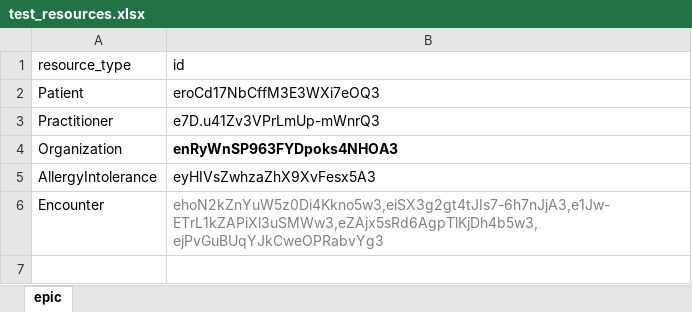
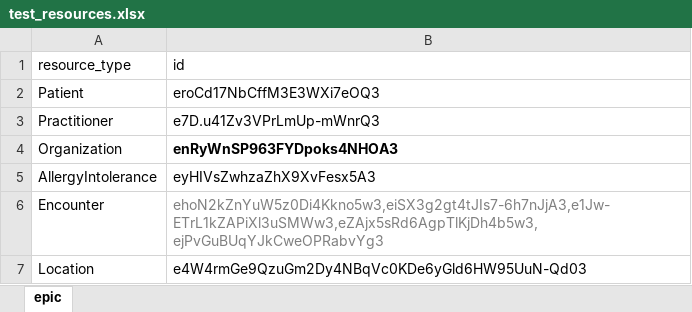
Before and after one commit to Healthedata1/MyNotebooks, an Excel workbook: Validate_File/test_resources.xlsx, sheet epic, drawn as a sheet; values as stored, in another font and other column widths than the file's, no borders; the diff names each change by its address in the sheet, - before the commit and + after, or states it on an @@ line.

```diff
--- a/Validate_File/test_resources.xlsx (sheet epic)
+++ b/Validate_File/test_resources.xlsx (sheet epic)
+row 7: Location | e4W4rmGe9QzuGm2Dy4NBqVc0KDe6yGld6HW95UuN-Qd03
```
Also changed, not shown: 1 other file.
